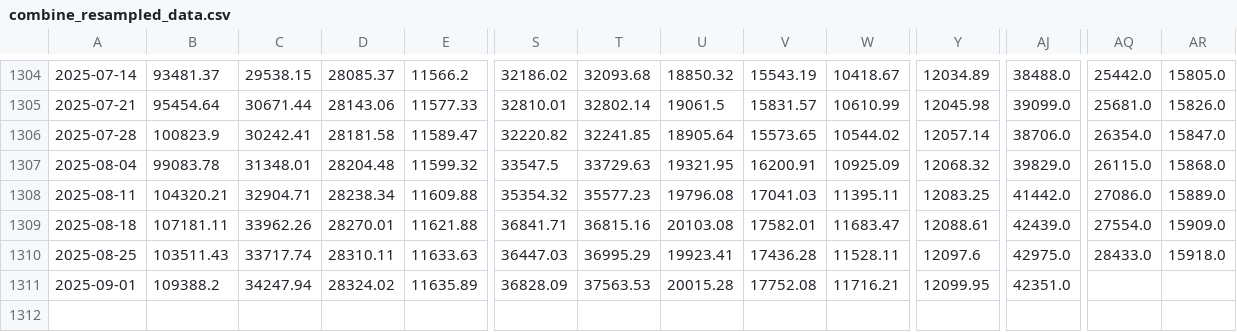
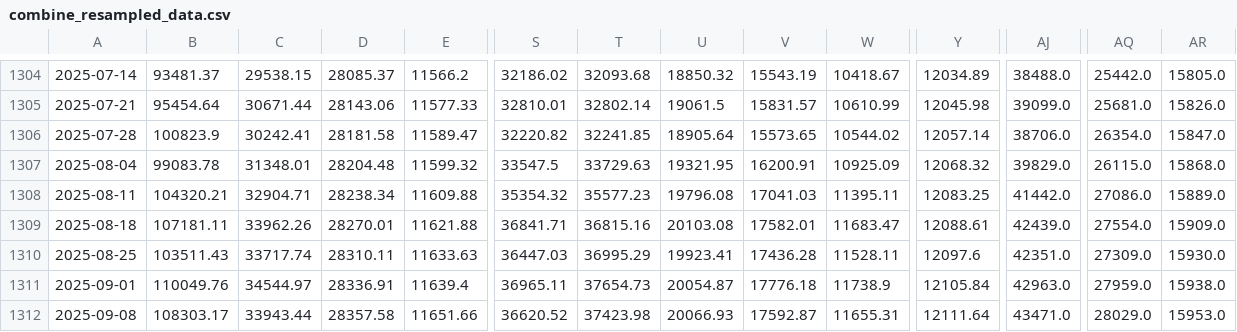
Before and after one commit to huynguyencong/huynguyencong.github.io, a CSV file: assets/data/resampled/W-MON/combine_resampled_data.csv, drawn as a sheet; only a part is shown, gaps mark what is left out; rows hold the shown columns only; the diff covers the shown part only; the diff names each change by its address in the sheet, - before the commit and + after, or states it on an @@ line.

Commit message:
Update funds data

```diff
--- a/assets/data/resampled/W-MON/combine_resampled_data.csv
+++ b/assets/data/resampled/W-MON/combine_resampled_data.csv
-AJ1310: 42975.0
+AJ1310: 42351.0
-AQ1310: 28433.0
+AQ1310: 27309.0
-AR1310: 15918.0
+AR1310: 15930.0
-B1311: 109388.2
+B1311: 110049.76
-C1311: 34247.94
+C1311: 34544.97
-D1311: 28324.02
+D1311: 28336.91
-E1311: 11635.89
+E1311: 11639.4
-S1311: 36828.09
+S1311: 36965.11
-T1311: 37563.53
+T1311: 37654.73
-U1311: 20015.28
+U1311: 20054.87
-V1311: 17752.08
+V1311: 17776.18
-W1311: 11716.21
+W1311: 11738.9
-Y1311: 12099.95
+Y1311: 12105.84
-AJ1311: 42351.0
+AJ1311: 42963.0
-AQ1311: (empty)
+AQ1311: 27959.0
-AR1311: (empty)
+AR1311: 15938.0
+row 1312: 2025-09-08 | 108303.17 | 33943.44 | 28357.58 | 11651.66 | 36620.52 | 37423.98 | 20066.93 | 17592.87 | 11655.31 | 12111.64 | 43471.0 | 28029.0 | 15953.0
```
Also changed, not shown: 3 edited cells elsewhere in this file.
